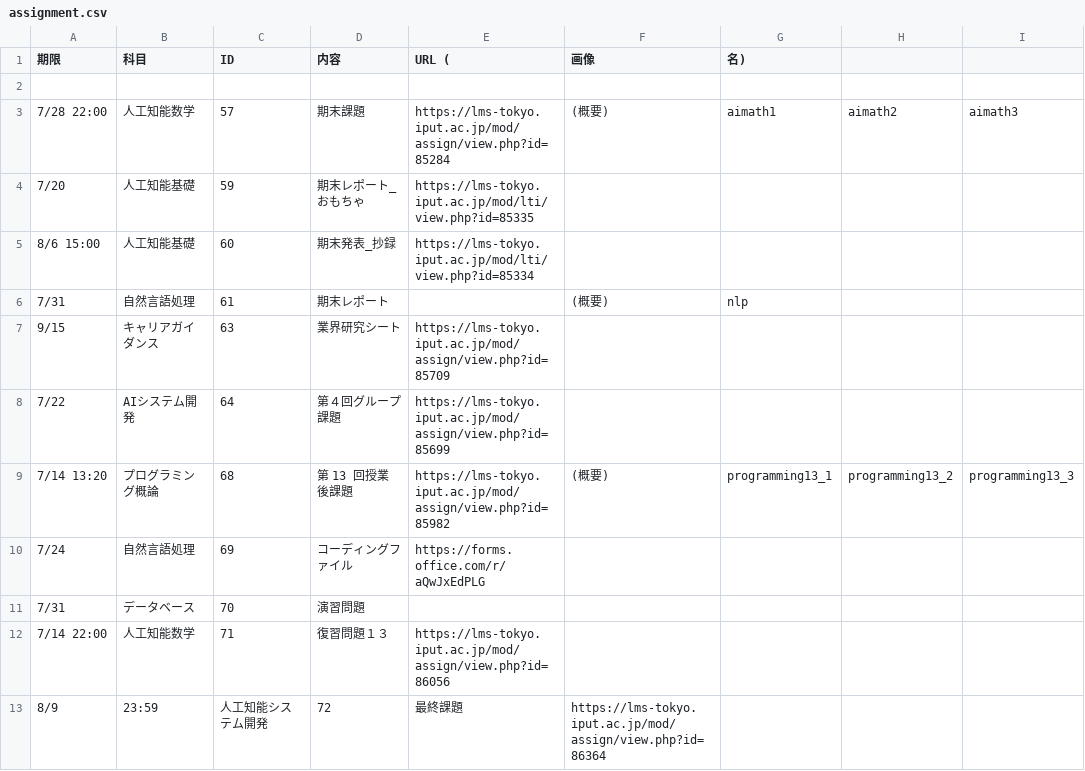
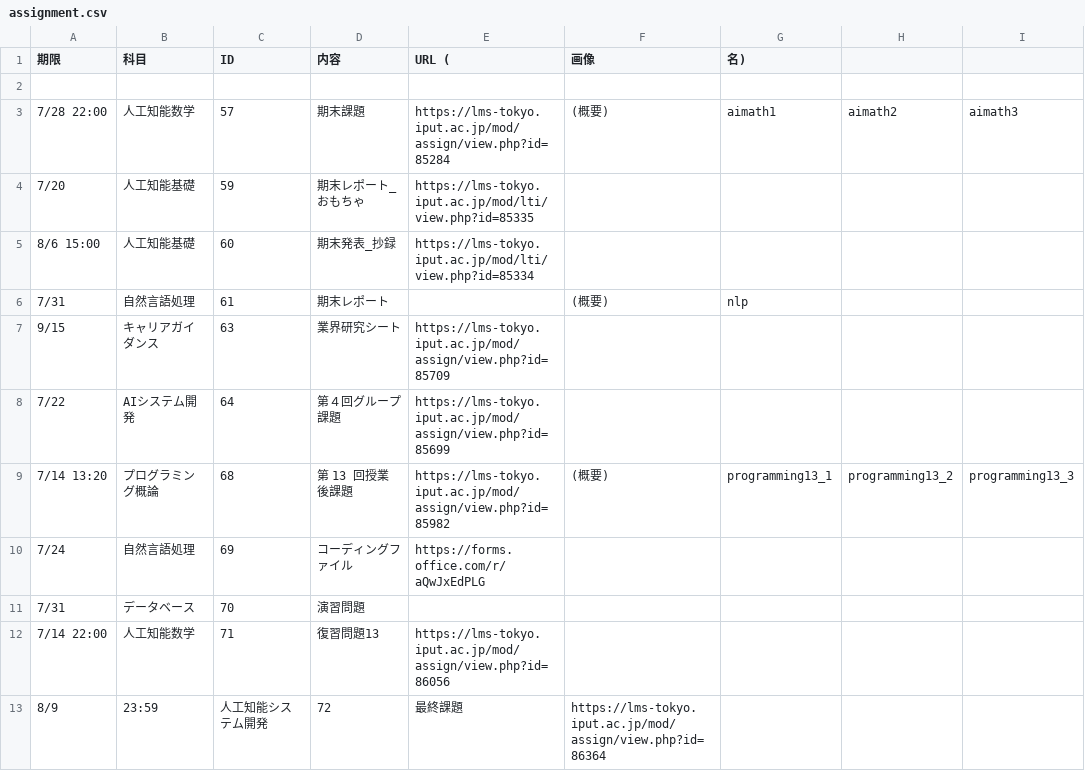
Before and after one commit to Phi110/f-management-system, a CSV file: csv/assignment.csv, drawn as a sheet; only a part is shown; the diff names each change by its address in the sheet, - before the commit and + after, or states it on an @@ line.

Commit message:
Update assignment.csv

```diff
--- a/csv/assignment.csv
+++ b/csv/assignment.csv
-D12 (内容): 復習問題１３
+D12 (内容): 復習問題13
```
